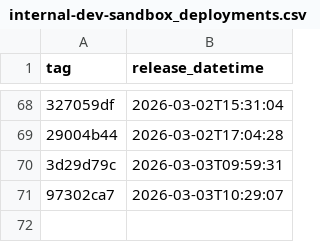
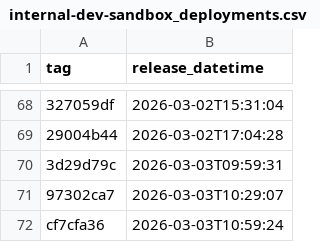
Before and after one commit to NHSDigital/electronic-prescription-service-api, a CSV file: _data/internal-dev-sandbox_deployments.csv, drawn as a sheet; only a part is shown, gaps mark what is left out; the diff names each change by its address in the sheet, - before the commit and + after, or states it on an @@ line.

```diff
--- a/_data/internal-dev-sandbox_deployments.csv
+++ b/_data/internal-dev-sandbox_deployments.csv
+row 72: cf7cfa36 | 2026-03-03T10:59:24
```
Also changed, not shown: 1 other file.
